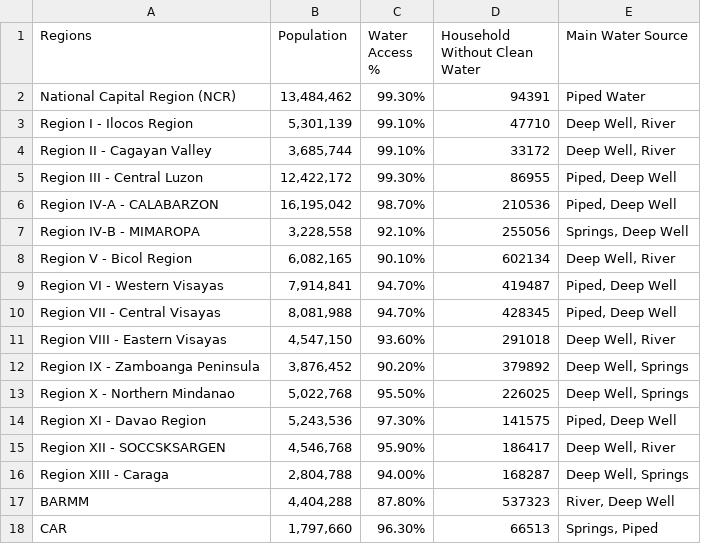
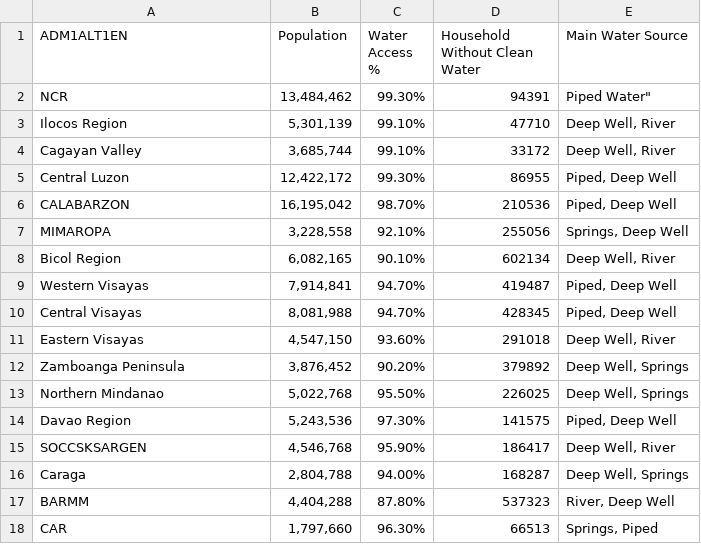
Before and after one commit to pialorraine/project, a CSV file: Philippines_Regions_Water_Access.csv, drawn as a sheet.

Commit message:
Update Philippines_Regions_Water_Access.csv

```diff
--- a/Philippines_Regions_Water_Access.csv
+++ b/Philippines_Regions_Water_Access.csv
@@ -1,17 +1,17 @@
-Regions,Population,Water Access %,Household Without Clean Water,Main Water Source
-National Capital Region (NCR),"13,484,462",99.30%,94391,Piped Water
-Region I - Ilocos Region,"5,301,139",99.10%,47710,"Deep Well, River"
-Region II - Cagayan Valley,"3,685,744",99.10%,33172,"Deep Well, River"
-Region III - Central Luzon,"12,422,172",99.30%,86955,"Piped, Deep Well"
-Region IV-A - CALABARZON,"16,195,042",98.70%,210536,"Piped, Deep Well"
-Region IV-B - MIMAROPA,"3,228,558",92.10%,255056,"Springs, Deep Well"
-Region V - Bicol Region,"6,082,165",90.10%,602134,"Deep Well, River"
-Region VI - Western Visayas,"7,914,841",94.70%,419487,"Piped, Deep Well"
-Region VII - Central Visayas,"8,081,988",94.70%,428345,"Piped, Deep Well"
-Region VIII - Eastern Visayas,"4,547,150",93.60%,291018,"Deep Well, River"
-Region IX - Zamboanga Peninsula,"3,876,452",90.20%,379892,"Deep Well, Springs"
-Region X - Northern Mindanao,"5,022,768",95.50%,226025,"Deep Well, Springs"
-Region XI - Davao Region,"5,243,536",97.30%,141575,"Piped, Deep Well"
-Region XII - SOCCSKSARGEN,"4,546,768",95.90%,186417,"Deep Well, River"
-Region XIII - Caraga,"2,804,788",94.00%,168287,"Deep Well, Springs"
+ADM1ALT1EN,Population,Water Access %,Household Without Clean Water,Main Water Source
+NCR,"13,484,462",99.30%,94391,Piped Water"
+Ilocos Region,"5,301,139",99.10%,47710,"Deep Well, River"
+Cagayan Valley,"3,685,744",99.10%,33172,"Deep Well, River"
+Central Luzon,"12,422,172",99.30%,86955,"Piped, Deep Well"
+CALABARZON,"16,195,042",98.70%,210536,"Piped, Deep Well"
+MIMAROPA,"3,228,558",92.10%,255056,"Springs, Deep Well"
+Bicol Region,"6,082,165",90.10%,602134,"Deep Well, River"
+Western Visayas,"7,914,841",94.70%,419487,"Piped, Deep Well"
+Central Visayas,"8,081,988",94.70%,428345,"Piped, Deep Well"
+Eastern Visayas,"4,547,150",93.60%,291018,"Deep Well, River"
+Zamboanga Peninsula,"3,876,452",90.20%,379892,"Deep Well, Springs"
+Northern Mindanao,"5,022,768",95.50%,226025,"Deep Well, Springs"
+Davao Region,"5,243,536",97.30%,141575,"Piped, Deep Well"
+SOCCSKSARGEN,"4,546,768",95.90%,186417,"Deep Well, River"
+Caraga,"2,804,788",94.00%,168287,"Deep Well, Springs"
 BARMM,"4,404,288",87.80%,537323,"River, Deep Well"
```
